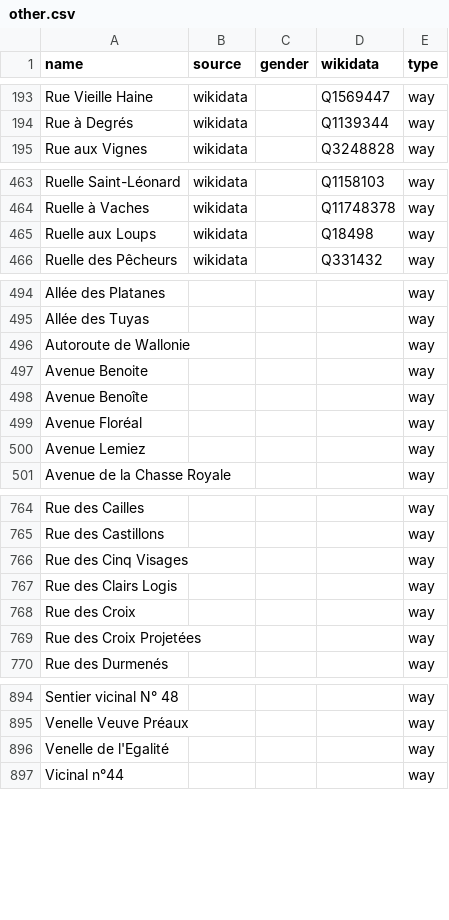
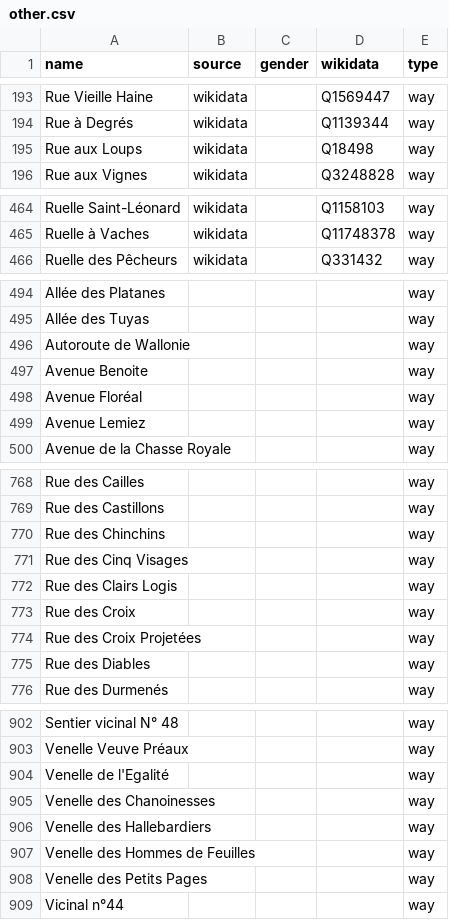
Before and after one commit to EqualStreetNames/equalstreetnames-mons, a CSV file: data/other.csv, drawn as a sheet; only a part is shown, gaps mark what is left out; removed rows and columns are numbered as before the commit, all else as after; the diff covers the shown part only; the diff names each change by its address in the sheet, - before the commit and + after, or states it on an @@ line.

```diff
--- a/data/other.csv
+++ b/data/other.csv
+row 195: Rue aux Loups | wikidata |  | Q18498 | way
-row 465: Ruelle aux Loups | wikidata |  | Q18498 | way
-row 498: Avenue Benoîte |  |  |  | way
+row 770: Rue des Chinchins |  |  |  | way
+row 775: Rue des Diables |  |  |  | way
+row 905: Venelle des Chanoinesses |  |  |  | way
+row 906: Venelle des Hallebardiers |  |  |  | way
+row 907: Venelle des Hommes de Feuilles |  |  |  | way
+row 908: Venelle des Petits Pages |  |  |  | way
```
Also changed, not shown: 8 added rows, 1 removed row and 7 edited cells elsewhere in this file, data/gender.csv, 2 other files.
